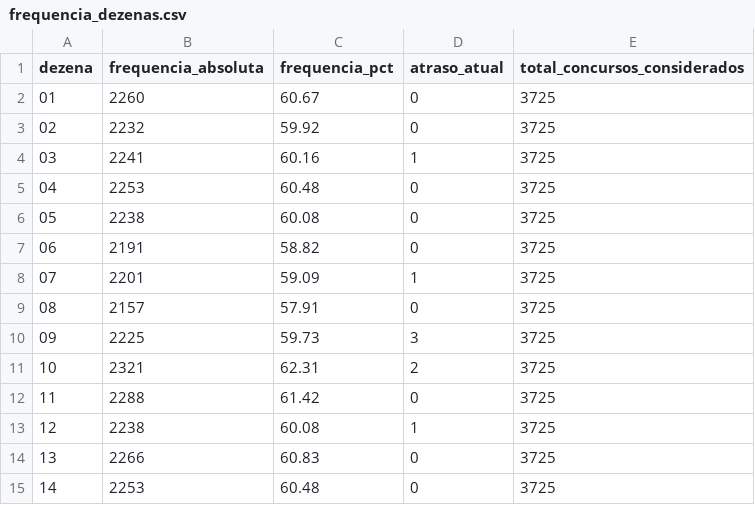
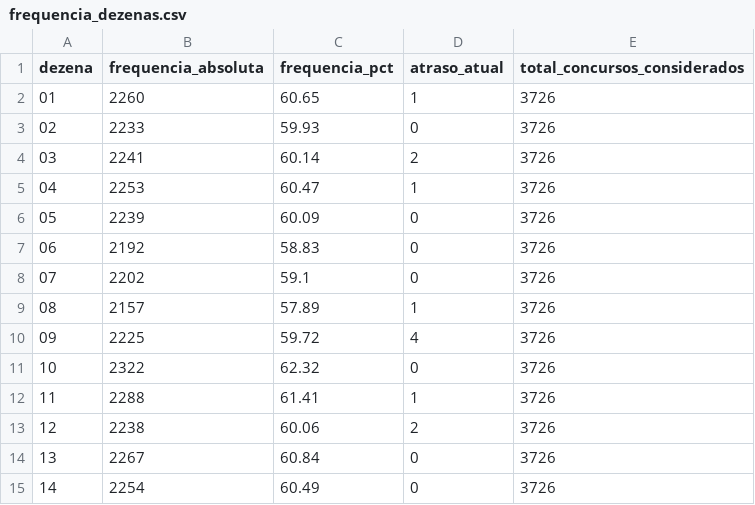
Before and after one commit to donyMomesso/lotofacil, a CSV file: dados/frequencia_dezenas.csv, drawn as a sheet; only a part is shown; the diff covers the shown part only.

```diff
--- a/dados/frequencia_dezenas.csv
+++ b/dados/frequencia_dezenas.csv
@@ -1,15 +1,15 @@
 dezena,frequencia_absoluta,frequencia_pct,atraso_atual,total_concursos_considerados
-01,2260,60.67,0,3725
-02,2232,59.92,0,3725
-03,2241,60.16,1,3725
-04,2253,60.48,0,3725
-05,2238,60.08,0,3725
-06,2191,58.82,0,3725
-07,2201,59.09,1,3725
-08,2157,57.91,0,3725
-09,2225,59.73,3,3725
-10,2321,62.31,2,3725
-11,2288,61.42,0,3725
-12,2238,60.08,1,3725
-13,2266,60.83,0,3725
-14,2253,60.48,0,3725
+01,2260,60.65,1,3726
+02,2233,59.93,0,3726
+03,2241,60.14,2,3726
+04,2253,60.47,1,3726
+05,2239,60.09,0,3726
+06,2192,58.83,0,3726
+07,2202,59.1,0,3726
+08,2157,57.89,1,3726
+09,2225,59.72,4,3726
+10,2322,62.32,0,3726
+11,2288,61.41,1,3726
+12,2238,60.06,2,3726
+13,2267,60.84,0,3726
+14,2254,60.49,0,3726
```
Also changed, not shown: 36 edited cells elsewhere in this file, dados/estatisticas_metodos.csv, dados/jogos_gerados.csv, 5 other files.
